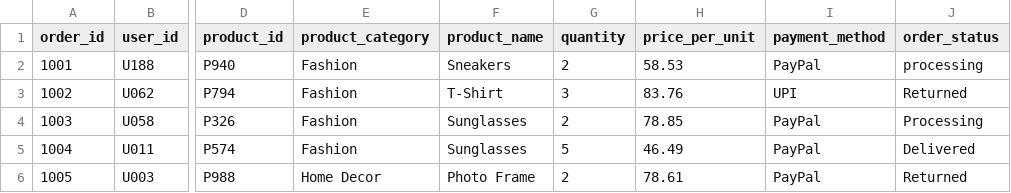
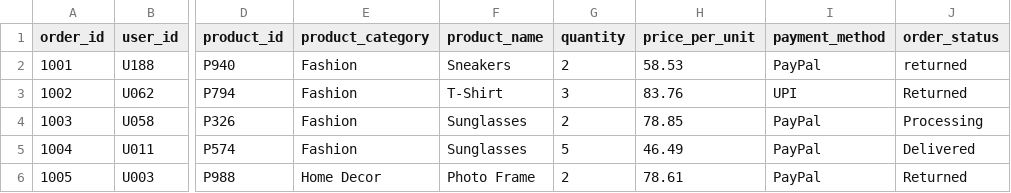
Before and after one commit to sam1228/sparkSQL, a CSV file: ecommerce_orders_large.csv, drawn as a sheet; only a part is shown, gaps mark what is left out; the diff names each change by its address in the sheet, - before the commit and + after, or states it on an @@ line.

Commit message:
Update ecommerce_orders_large.csv

```diff
--- a/ecommerce_orders_large.csv
+++ b/ecommerce_orders_large.csv
-J2 (order_status): processing
+J2 (order_status): returned
```
